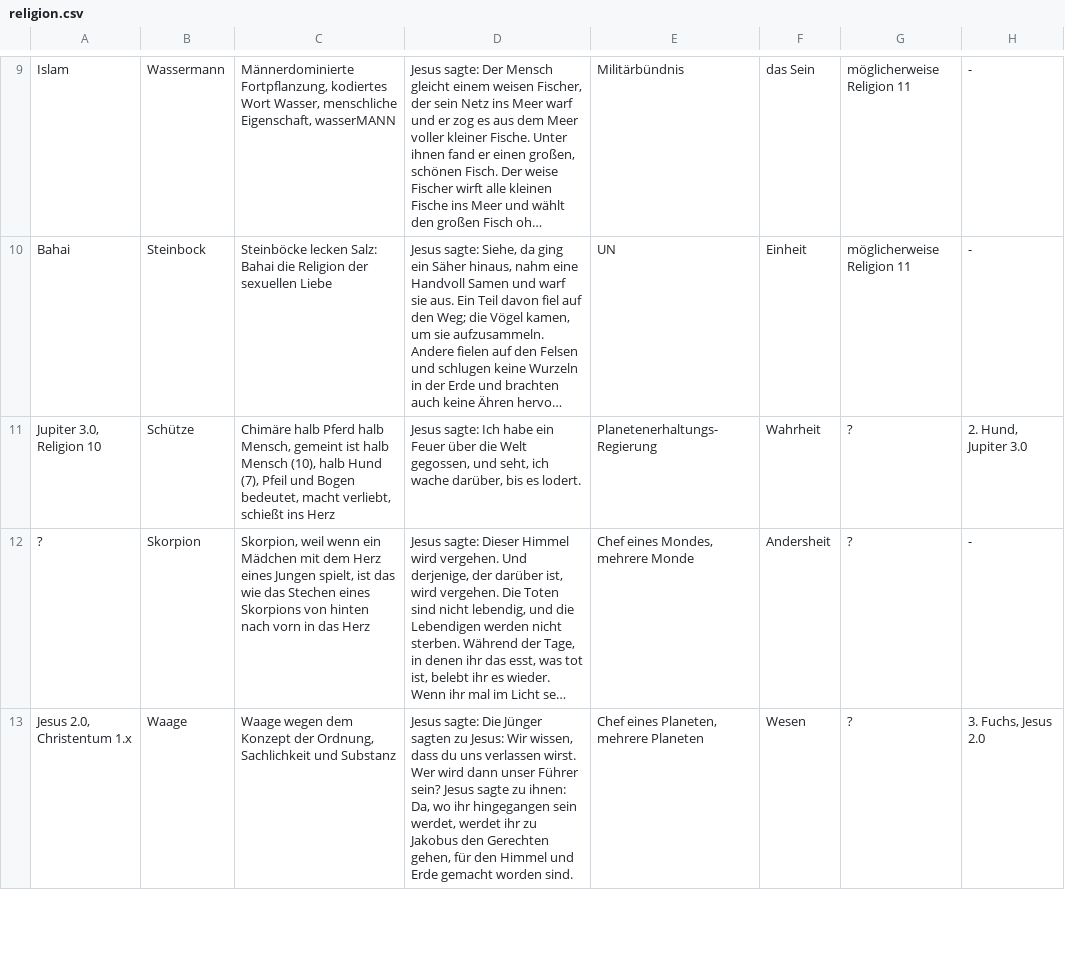
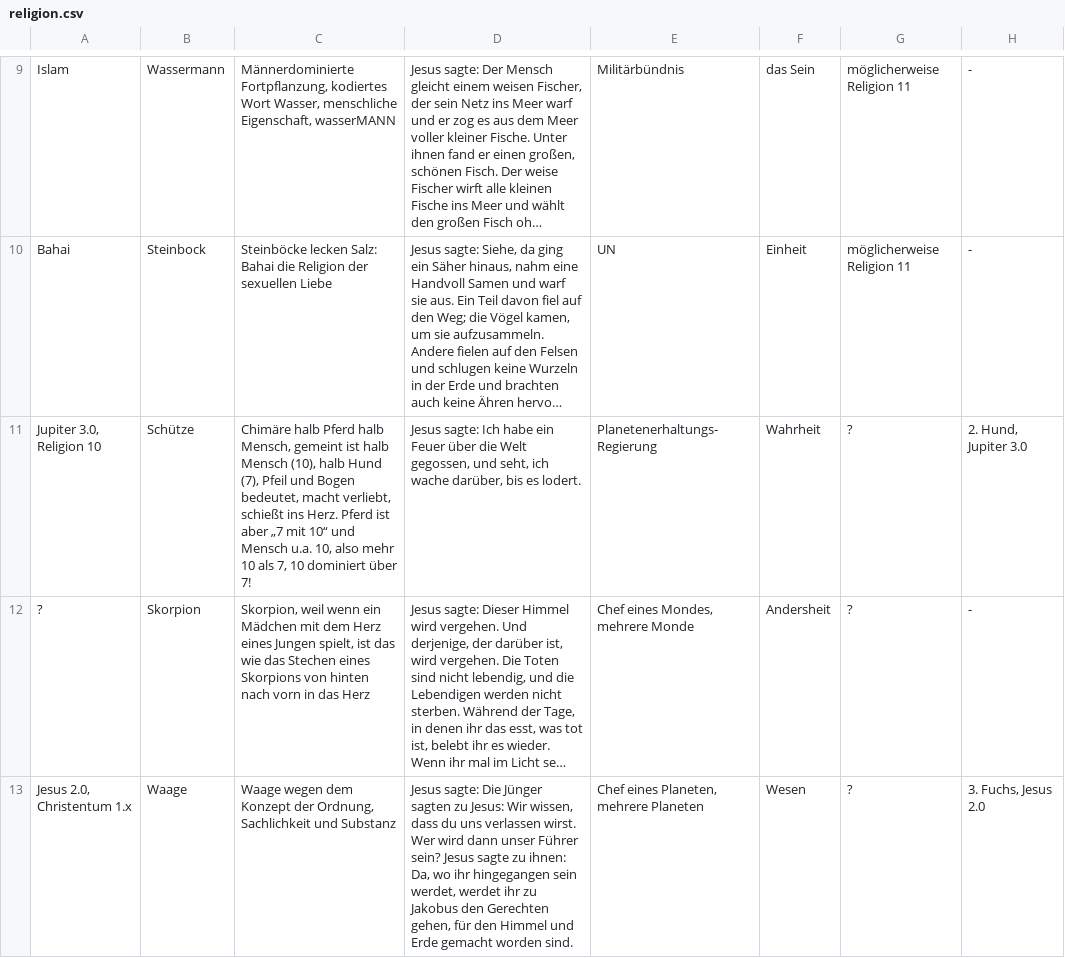
Before and after one commit to githubuser2000/reta.old.repaired, a CSV file: religion.csv, drawn as a sheet; only a part is shown, gaps mark what is left out; long unchanged cells end in …; the diff names each change by its address in the sheet, - before the commit and + after, or states it on an @@ line.

```diff
--- a/religion.csv
+++ b/religion.csv
-C11: …schießt ins Herz
+C11: …schießt ins Herz. Pferd ist aber „7 mit 10“ und Mensch u.a. 10, also mehr 10 als 7, 10 dominiert über 7!
```
Also changed, not shown: 1 other file.
